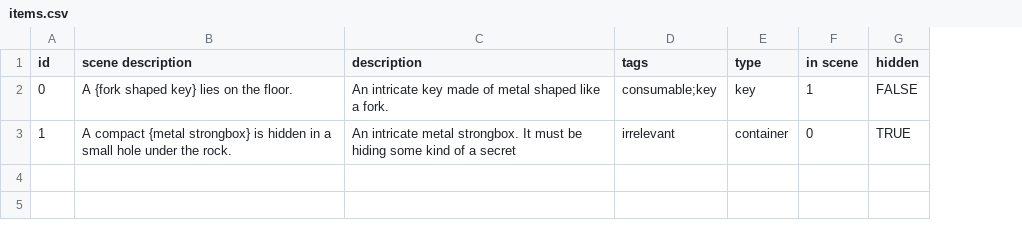
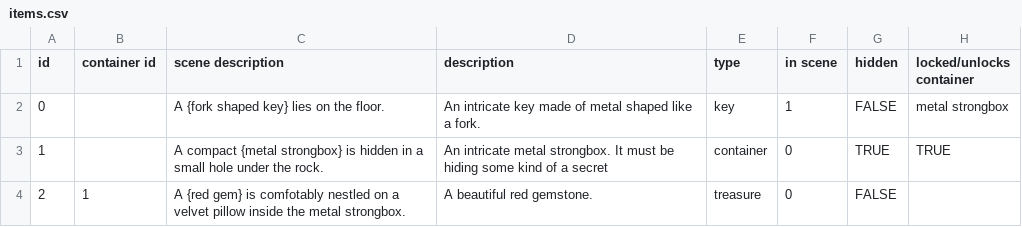
Before and after one commit to Aravill/project-fishstick, a CSV file: assets/items.csv, drawn as a sheet; removed rows and columns are numbered as before the commit, all else as after; the diff names each change by its address in the sheet, - before the commit and + after, or states it on an @@ line.

Commit message:
Unlock & Open Commands
Added container interactions
- Gave containers the ability to be locked
- Introduced keys for unlocking things
- Added the ability to unlock containers with keys
- Added the ability to take things from scene and inventory containers

```diff
--- a/assets/items.csv
+++ b/assets/items.csv
+column B (container id), empty
-column D (tags), rows 2-3: consumable;key | irrelevant
+column H (locked/unlocks container), rows 2-3: metal strongbox | TRUE
+row 4: 2 | 1 | A {red gem} is comfotably nestled on a velvet pillow inside the metal strongbox. | A beautiful red gemstone. | treasure | 0 | FALSE
```
Also changed, not shown: 15 other files.
